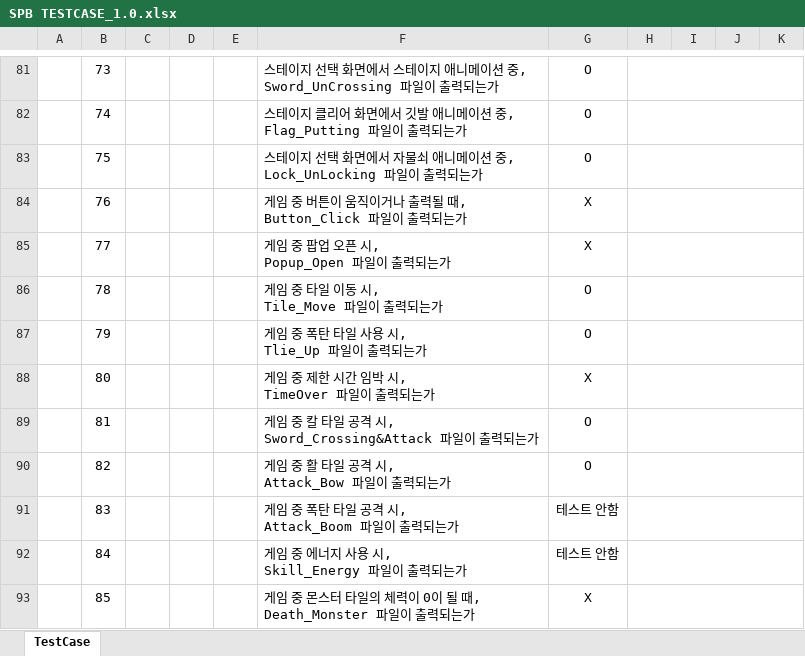
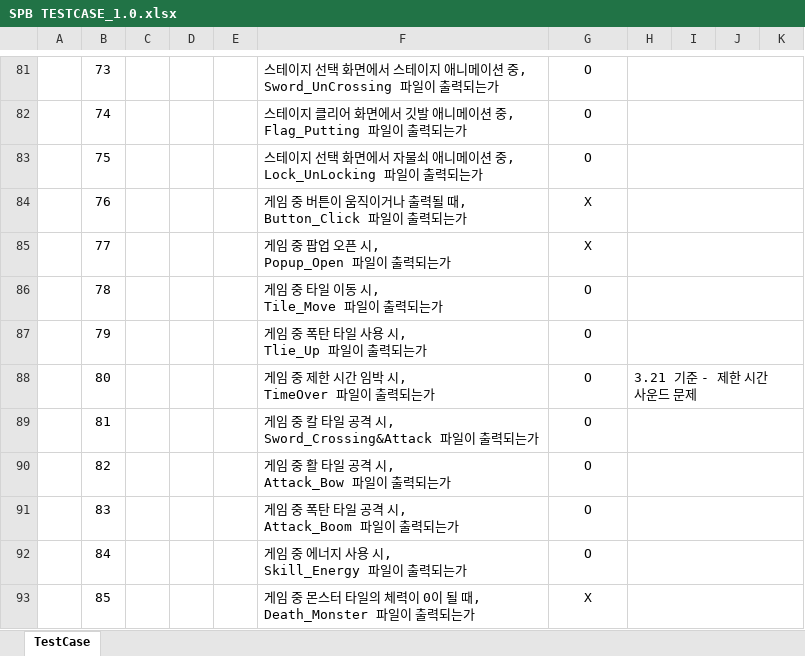
Before and after one commit to PenguinPistol/Sliding_Puzzle_Battle, an Excel workbook: 기획서/Test Case/SPB TESTCASE_1.0.xlsx, sheet TestCase, drawn as a sheet; only a part is shown, gaps mark what is left out; values as stored, in another font and other column widths than the file's, no borders; conditional formats not drawn; the diff covers the shown part only; the diff names each change by its address in the sheet, - before the commit and + after, or states it on an @@ line.

```diff
--- a/기획서/Test Case/SPB TESTCASE_1.0.xlsx (sheet TestCase)
+++ b/기획서/Test Case/SPB TESTCASE_1.0.xlsx (sheet TestCase)
-G88: X
+G88: O
-H88: (empty)
+H88: 3.21 기준 - 제한 시간 사운드 문제
-G91:G92: 테스트 안함
+G91:G92: O
```
Also changed, not shown: 16 edited cells elsewhere in this sheet.
